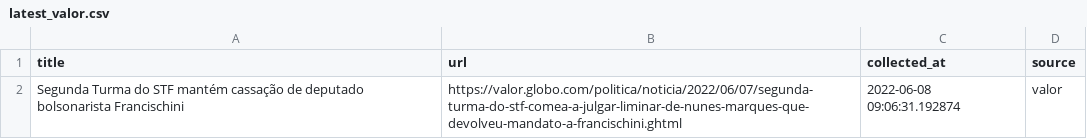
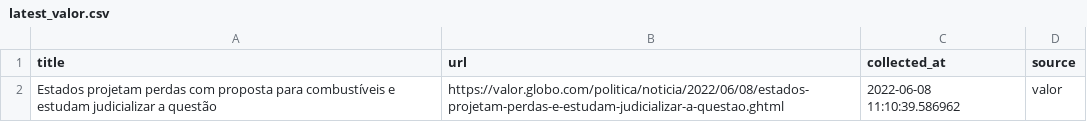
Before and after one commit to leodiegues/lidebot, a CSV file: data/latest_valor.csv, drawn as a sheet.

```diff
--- a/data/latest_valor.csv
+++ b/data/latest_valor.csv
@@ -1,2 +1,2 @@
 title,url,collected_at,source
-Segunda Turma do STF mantém cassação de deputado bolsonarista Francischini,https://valor.globo.com/politica/noticia/2022/06/07/segunda-turma-do-stf-comea-a-julgar-liminar-de-nunes-marques-que-devolveu-mandato-a-francischini.ghtml,2022-06-08 09:06:31.192874,valor
+Estados projetam perdas com proposta para combustíveis e estudam judicializar a questão ,https://valor.globo.com/politica/noticia/2022/06/08/estados-projetam-perdas-e-estudam-judicializar-a-questao.ghtml,2022-06-08 11:10:39.586962,valor
```
Also changed, not shown: data/latest_estadao.csv, data/latest_folha.csv, 4 other files.
